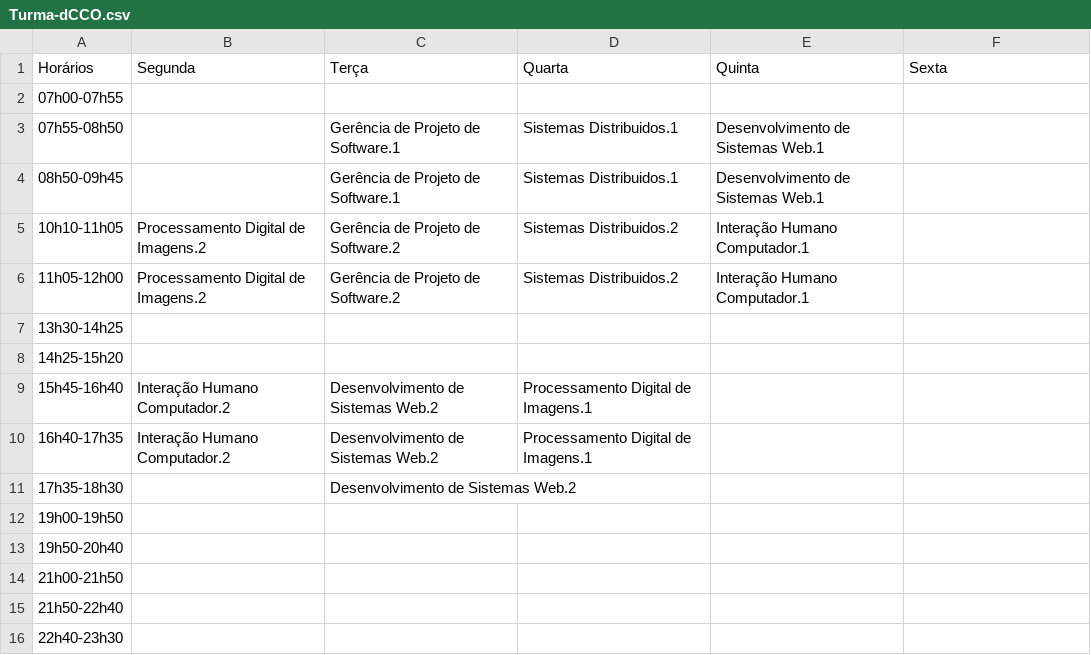
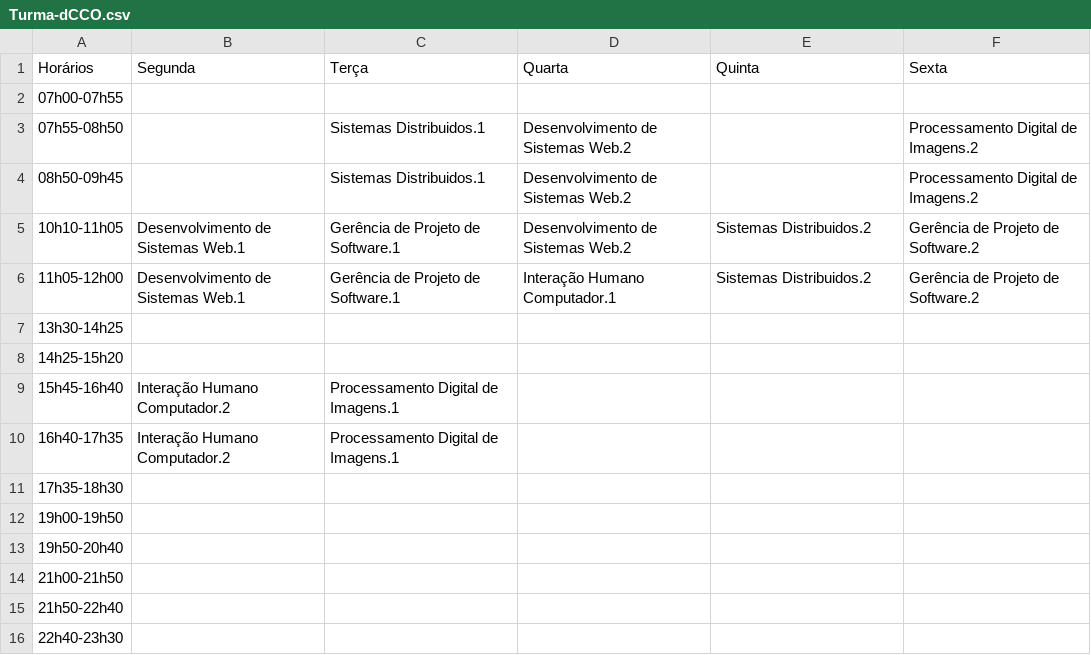
Before and after one commit to ggimenezt/alocacaohorarios, a CSV file: Resultados/Dedicado/Turma-dCCO.csv, drawn as a sheet.

```diff
--- a/Resultados/Dedicado/Turma-dCCO.csv
+++ b/Resultados/Dedicado/Turma-dCCO.csv
@@ -2,11 +2,11 @@ Horários,Segunda,Terça,Quarta,Quinta,Sexta
 07h00-07h55,,,,,
-07h55-08h50,,Gerência de Projeto de Software.1,Sistemas Distribuidos.1,Desenvolvimento de Sistemas Web.1,
-08h50-09h45,,Gerência de Projeto de Software.1,Sistemas Distribuidos.1,Desenvolvimento de Sistemas Web.1,
-10h10-11h05,Processamento Digital de Imagens.2,Gerência de Projeto de Software.2,Sistemas Distribuidos.2,Interação Humano Computador.1,
-11h05-12h00,Processamento Digital de Imagens.2,Gerência de Projeto de Software.2,Sistemas Distribuidos.2,Interação Humano Computador.1,
+07h55-08h50,,Sistemas Distribuidos.1,Desenvolvimento de Sistemas Web.2,,Processamento Digital de Imagens.2
+08h50-09h45,,Sistemas Distribuidos.1,Desenvolvimento de Sistemas Web.2,,Processamento Digital de Imagens.2
+10h10-11h05,Desenvolvimento de Sistemas Web.1,Gerência de Projeto de Software.1,Desenvolvimento de Sistemas Web.2,Sistemas Distribuidos.2,Gerência de Projeto de Software.2
+11h05-12h00,Desenvolvimento de Sistemas Web.1,Gerência de Projeto de Software.1,Interação Humano Computador.1,Sistemas Distribuidos.2,Gerência de Projeto de Software.2
 13h30-14h25,,,,,
 14h25-15h20,,,,,
-15h45-16h40,Interação Humano Computador.2,Desenvolvimento de Sistemas Web.2,Processamento Digital de Imagens.1,,
-16h40-17h35,Interação Humano Computador.2,Desenvolvimento de Sistemas Web.2,Processamento Digital de Imagens.1,,
-17h35-18h30,,Desenvolvimento de Sistemas Web.2,,,
+15h45-16h40,Interação Humano Computador.2,Processamento Digital de Imagens.1,,,
+16h40-17h35,Interação Humano Computador.2,Processamento Digital de Imagens.1,,,
+17h35-18h30,,,,,
 19h00-19h50,,,,,
```
Also changed, not shown: Resultados/Aleatorio/Turma-aCCO.csv, Resultados/Aleatorio/Turma-aOC.csv, 32 other files.
